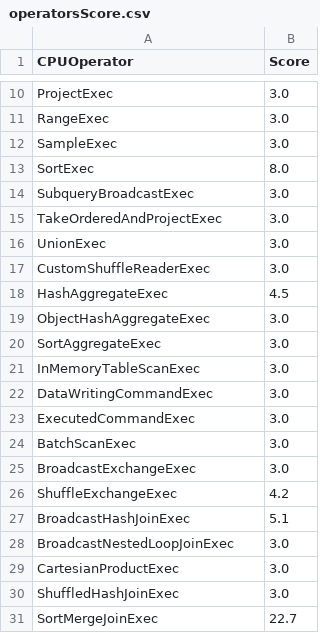
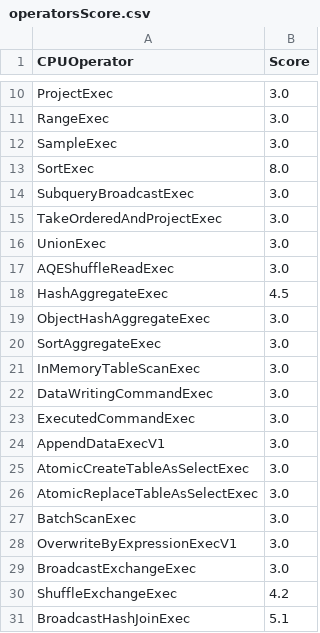
Before and after one commit to NVIDIA/spark-rapids, a CSV file: tools/generated_files/operatorsScore.csv, drawn as a sheet; only a part is shown, gaps mark what is left out; the shorter side is filled out with more unchanged rows.

```diff
--- a/tools/generated_files/operatorsScore.csv
+++ b/tools/generated_files/operatorsScore.csv
@@ -16,3 +16,3 @@ TakeOrderedAndProjectExec,3.0
 UnionExec,3.0
-CustomShuffleReaderExec,3.0
+AQEShuffleReadExec,3.0
 HashAggregateExec,4.5
@@ -23,3 +23,7 @@ DataWritingCommandExec,3.0
 ExecutedCommandExec,3.0
+AppendDataExecV1,3.0
+AtomicCreateTableAsSelectExec,3.0
+AtomicReplaceTableAsSelectExec,3.0
 BatchScanExec,3.0
+OverwriteByExpressionExecV1,3.0
 BroadcastExchangeExec,3.0
```
Also changed, not shown: tools/generated_files/supportedExprs.csv, 4 other files.
